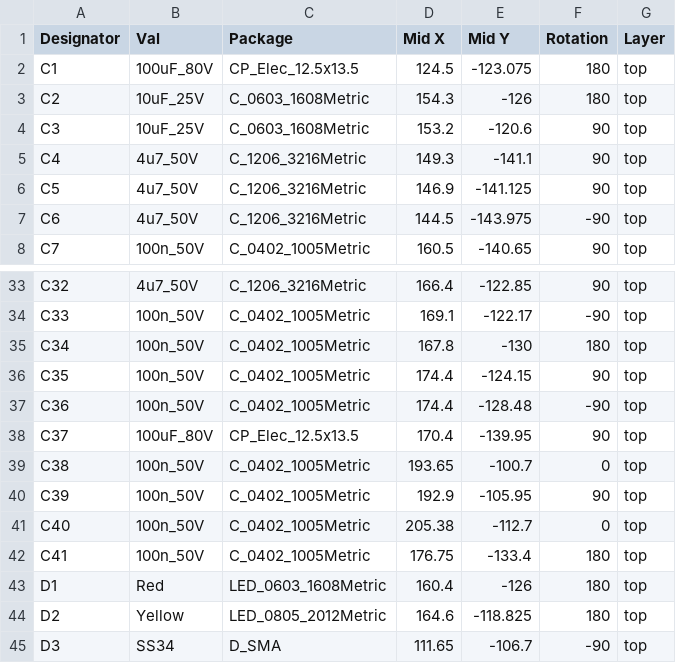
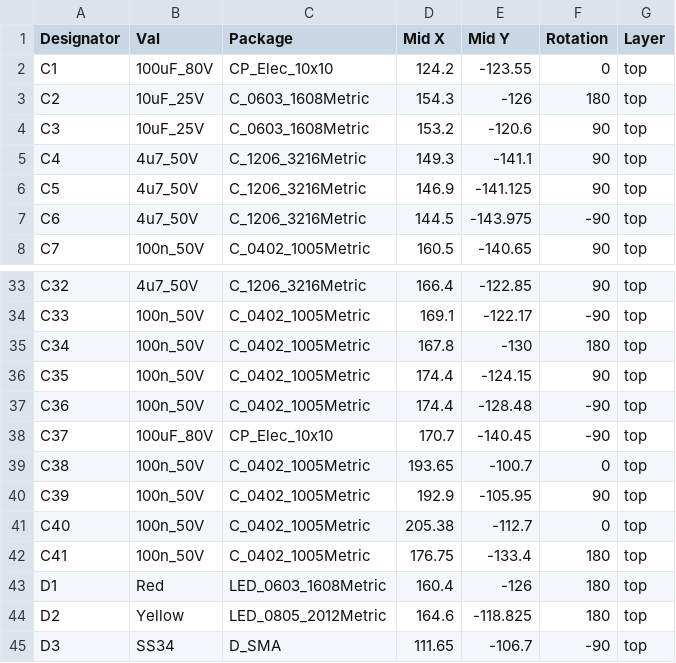
Before and after one commit to Robast-GmbH/PCB_Designs, a CSV file: KiCad/Drawer_Controller_v4/Drawer_Controller_v4/manufacturing/PCB Assembly/Drawer_Controller_v4-all-pos.csv, drawn as a sheet; only a part is shown, gaps mark what is left out.

Commit message:
feat: replaces `CP_Elec_12.5x13.5` with `CP_Elec_10x10`

```diff
--- a/KiCad/Drawer_Controller_v4/Drawer_Controller_v4/manufacturing/PCB Assembly/Drawer_Controller_v4-all-pos.csv
+++ b/KiCad/Drawer_Controller_v4/Drawer_Controller_v4/manufacturing/PCB Assembly/Drawer_Controller_v4-all-pos.csv
@@ -1,3 +1,3 @@
 Designator,Val,Package,Mid X,Mid Y,Rotation,Layer
-C1,100uF_80V,CP_Elec_12.5x13.5,124.5,-123.075,180,top
+C1,100uF_80V,CP_Elec_10x10,124.2,-123.55,0,top
 C2,10uF_25V,C_0603_1608Metric,154.3,-126,180,top
@@ -37,3 +37,3 @@ C35,100n_50V,C_0402_1005Metric,174.4,-124.15,90,top
 C36,100n_50V,C_0402_1005Metric,174.4,-128.48,-90,top
-C37,100uF_80V,CP_Elec_12.5x13.5,170.4,-139.95,90,top
+C37,100uF_80V,CP_Elec_10x10,170.7,-140.45,-90,top
 C38,100n_50V,C_0402_1005Metric,193.65,-100.7,0,top
```
Also changed, not shown: KiCad/Drawer_Controller_v4/Drawer_Controller_v4/manufacturing/PCB Assembly/Drawer_Controller_v4_BOM.csv, 21 other files.
